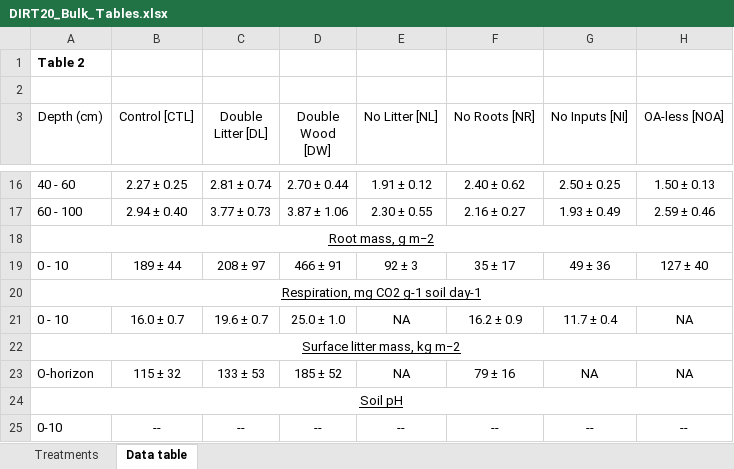
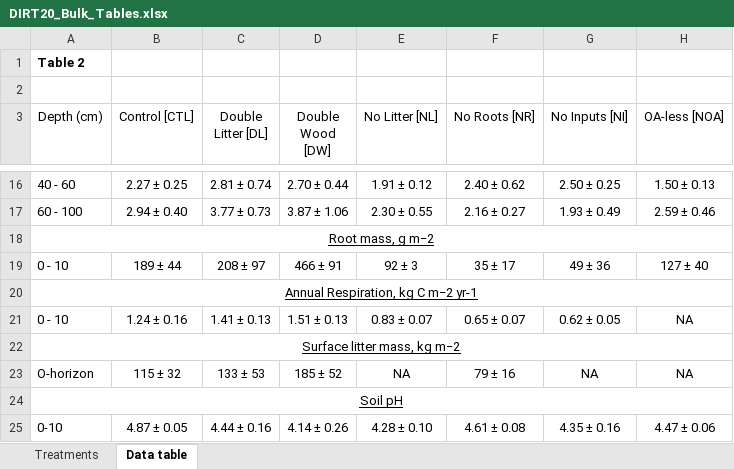
Before and after one commit to piersond/DIRT20, an Excel workbook: Tables/DIRT20_Bulk_Tables.xlsx, sheet Data table, drawn as a sheet; only a part is shown, gaps mark what is left out; values as stored, in another font and other column widths than the file's, no borders; charts and pictures not drawn; removed rows and columns are numbered as before the commit, all else as after; the diff names each change by its address in the sheet, - before the commit and + after, or states it on an @@ line.

```diff
--- a/Tables/DIRT20_Bulk_Tables.xlsx (sheet Data table)
+++ b/Tables/DIRT20_Bulk_Tables.xlsx (sheet Data table)
-A20 (Depth (cm)): Respiration, mg CO2 g-1 soil day-1
+A20 (Depth (cm)): Annual Respiration, kg C m−2 yr-1
-B21 (Control [CTL]): 16.0 ± 0.7
+B21 (Control [CTL]): 1.24 ± 0.16
-C21 (Double Litter [DL]): 19.6 ± 0.7
+C21 (Double Litter [DL]): 1.41 ± 0.13
-D21 (Double Wood [DW]): 25.0 ± 1.0
+D21 (Double Wood [DW]): 1.51 ± 0.13
-E21 (No Litter [NL]): NA
+E21 (No Litter [NL]): 0.83 ± 0.07
-F21 (No Roots [NR]): 16.2 ± 0.9
+F21 (No Roots [NR]): 0.65 ± 0.07
-G21 (No Inputs [NI]): 11.7 ± 0.4
+G21 (No Inputs [NI]): 0.62 ± 0.05
-row 25: 0-10 | -- | -- | -- | -- | -- | -- | --
+row 25: 0-10 | 4.87 ± 0.05 | 4.44 ± 0.16 | 4.14 ± 0.26 | 4.28 ± 0.10 | 4.61 ± 0.08 | 4.35 ± 0.16 | 4.47 ± 0.06
```
Also changed, not shown: charts or pictures, 2 other files.
